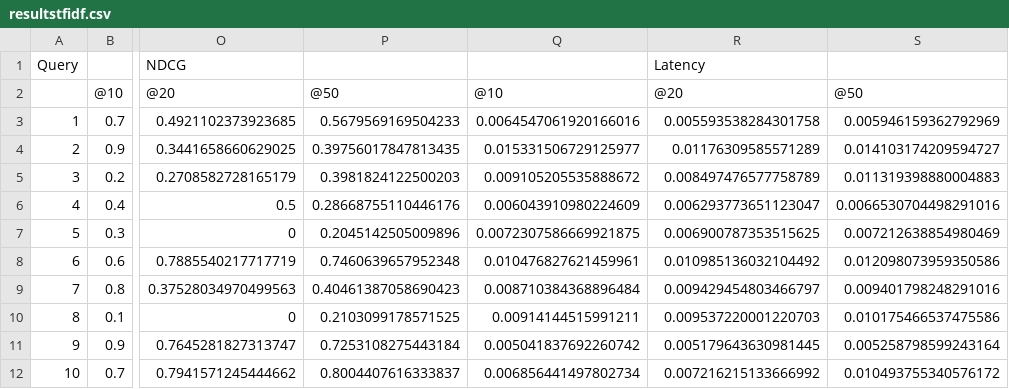
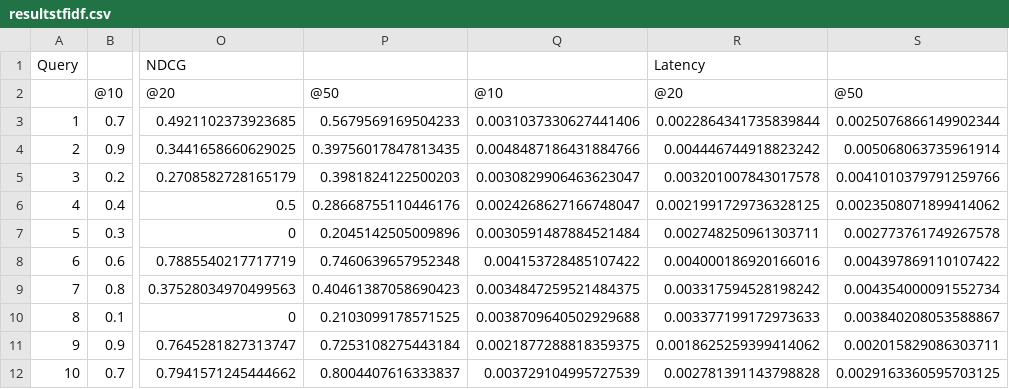
Before and after one commit to joaonpsilva/RI_TRABALHO2, a CSV file: results/resultstfidf.csv, drawn as a sheet; only a part is shown, gaps mark what is left out; the diff covers the shown part only; the diff names each change by its address in the sheet, - before the commit and + after, or states it on an @@ line.

```diff
--- a/results/resultstfidf.csv
+++ b/results/resultstfidf.csv
-Q3: 0.0064547061920166016
+Q3: 0.0031037330627441406
-R3: 0.005593538284301758
+R3: 0.0022864341735839844
-S3: 0.005946159362792969
+S3: 0.0025076866149902344
-Q4: 0.015331506729125977
+Q4: 0.0048487186431884766
-R4: 0.01176309585571289
+R4: 0.004446744918823242
-S4: 0.014103174209594727
+S4: 0.005068063735961914
-Q5: 0.009105205535888672
+Q5: 0.0030829906463623047
-R5: 0.008497476577758789
+R5: 0.003201007843017578
-S5: 0.011319398880004883
+S5: 0.0041010379791259766
-Q6: 0.006043910980224609
+Q6: 0.0024268627166748047
-R6: 0.006293773651123047
+R6: 0.0021991729736328125
-S6: 0.0066530704498291016
+S6: 0.0023508071899414062
-Q7: 0.0072307586669921875
+Q7: 0.0030591487884521484
-R7: 0.006900787353515625
+R7: 0.002748250961303711
-S7: 0.007212638854980469
+S7: 0.002773761749267578
-Q8: 0.010476827621459961
+Q8: 0.004153728485107422
-R8: 0.010985136032104492
+R8: 0.004000186920166016
-S8: 0.012098073959350586
+S8: 0.004397869110107422
-Q9: 0.008710384368896484
+Q9: 0.0034847259521484375
-R9: 0.009429454803466797
+R9: 0.003317594528198242
-S9: 0.009401798248291016
+S9: 0.004354000091552734
-Q10: 0.00914144515991211
+Q10: 0.0038709640502929688
-R10: 0.009537220001220703
+R10: 0.003377199172973633
-S10: 0.010175466537475586
+S10: 0.003840208053588867
-Q11: 0.005041837692260742
+Q11: 0.0021877288818359375
-R11: 0.005179643630981445
+R11: 0.0018625259399414062
-S11: 0.005258798599243164
+S11: 0.002015829086303711
-Q12: 0.006856441497802734
+Q12: 0.003729104995727539
-R12: 0.007216215133666992
+R12: 0.002781391143798828
-S12: 0.010493755340576172
+S12: 0.0029163360595703125
```
Also changed, not shown: 123 edited cells elsewhere in this file, results/resultsbm25.csv, 1 other file.
